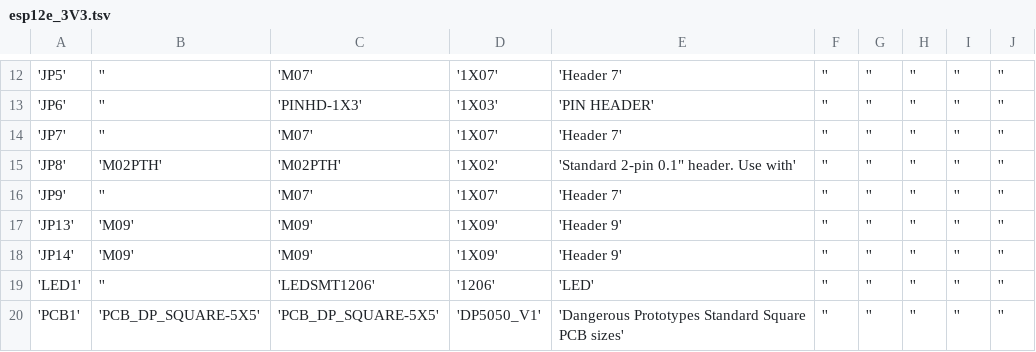
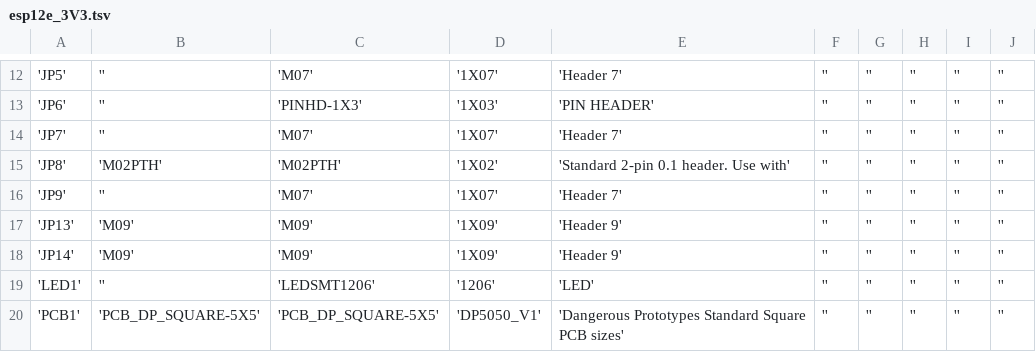
Before and after one commit to davedarko/esp8266-01-12, a TSV file: esp12e_3V3.tsv, drawn as a sheet; only a part is shown, gaps mark what is left out.

Commit message:
nvrmnd

```diff
--- a/esp12e_3V3.tsv
+++ b/esp12e_3V3.tsv
@@ -14,3 +14,3 @@
 'JP7'	''	'M07'	'1X07'	'Header 7'	''	''	''	''	''	
-'JP8'	'M02PTH'	'M02PTH'	'1X02'	'Standard 2-pin 0.1" header. Use with'	''	''	''	''	''	
+'JP8'	'M02PTH'	'M02PTH'	'1X02'	'Standard 2-pin 0.1 header. Use with'	''	''	''	''	''	
 'JP9'	''	'M07'	'1X07'	'Header 7'	''	''	''	''	''	
```
